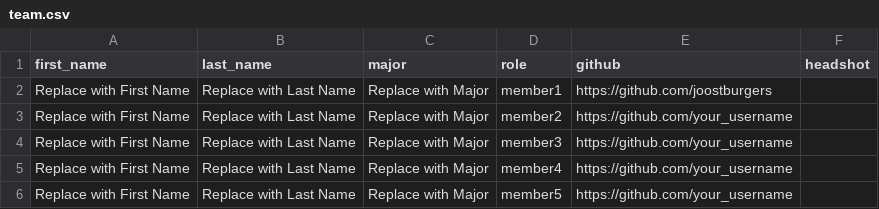
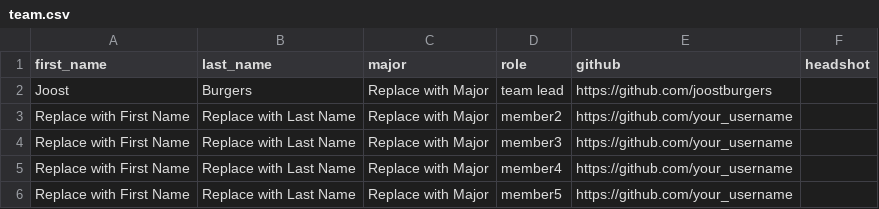
Before and after one commit to JMU-DS-101/intro-to-merging-merger, a CSV file: lesson_1_the_team/data/team.csv, drawn as a sheet; removed rows and columns are numbered as before the commit, all else as after; the diff names each change by its address in the sheet, - before the commit and + after, or states it on an @@ line.

Commit message:
revised team data

```diff
--- a/lesson_1_the_team/data/team.csv
+++ b/lesson_1_the_team/data/team.csv
-row 2: Replace with First Name | Replace with Last Name | Replace with Major | member1 | https://github.com/joostburgers
+row 2: Joost | Burgers | Replace with Major | team lead | https://github.com/joostburgers
```
Also changed, not shown: 1 other file.
